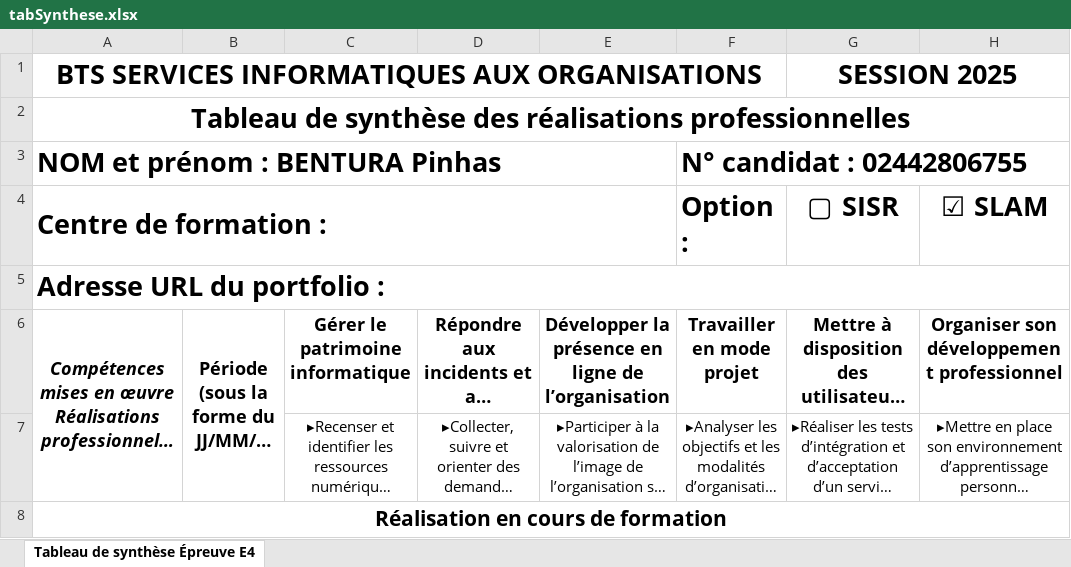
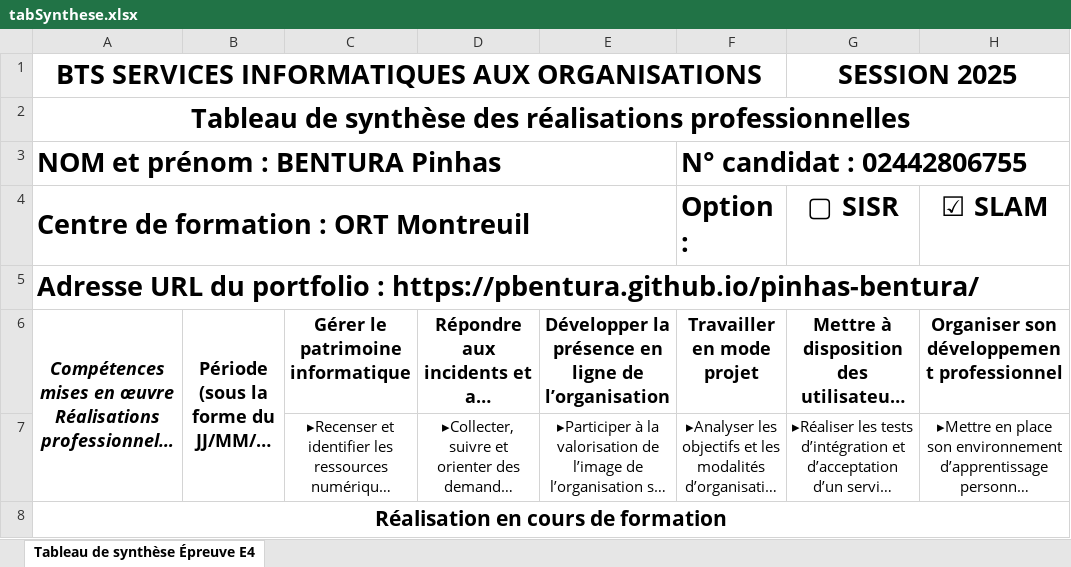
Before and after one commit to pbentura/pinhas-bentura, an Excel workbook: assets/doc/tabSynthese.xlsx, sheet Tableau de synthèse Épreuve E4, drawn as a sheet; only a part is shown; long unchanged cells end in …; values as stored, in another font and other column widths than the file's, no borders; the diff names each change by its address in the sheet, - before the commit and + after, or states it on an @@ line.

Commit message:
tableau synthèse

```diff
--- a/assets/doc/tabSynthese.xlsx (sheet Tableau de synthèse Épreuve E4)
+++ b/assets/doc/tabSynthese.xlsx (sheet Tableau de synthèse Épreuve E4)
-A4: Centre de formation :
+A4: Centre de formation : ORT Montreuil
-A5: …portfolio :
+A5: …portfolio : https://pbentura.github.io/pinhas-bentura/
```
